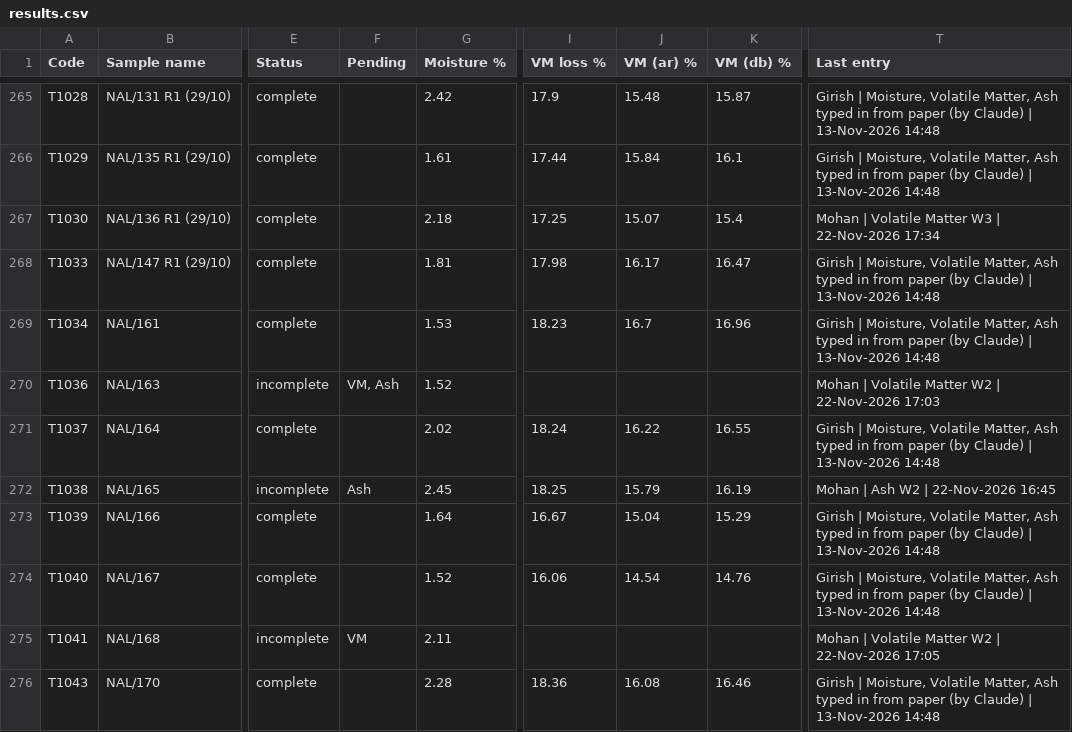
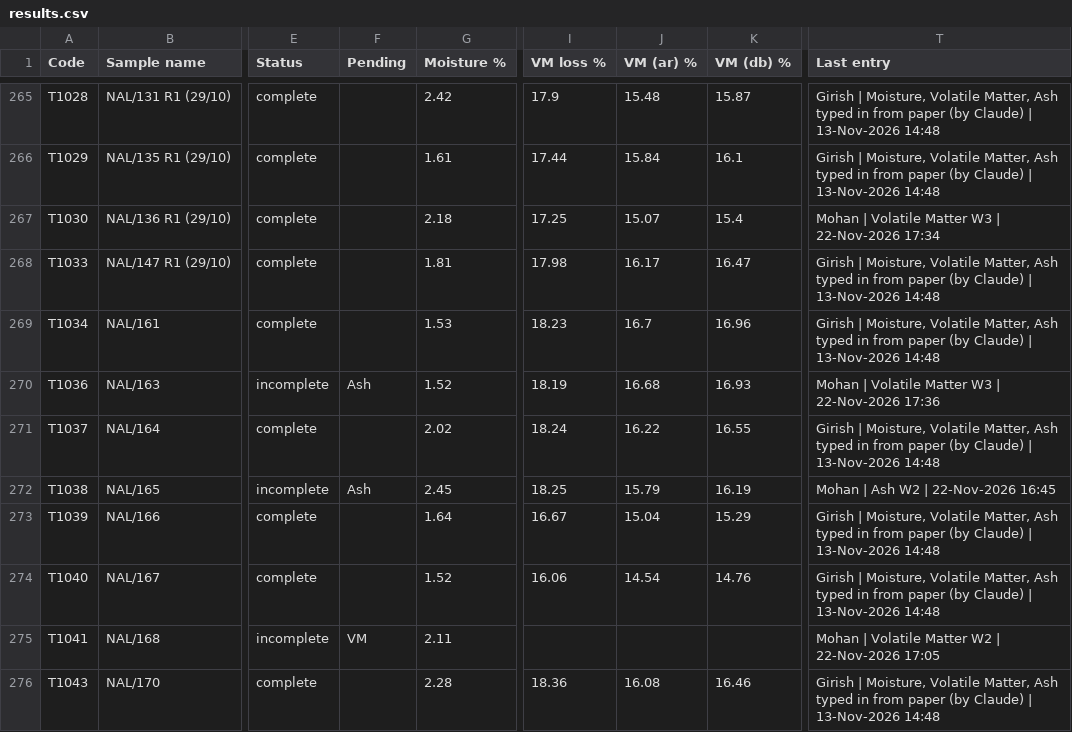
Before and after one commit to Climitra/weighing_data_QR, a CSV file: results.csv, drawn as a sheet; only a part is shown, gaps mark what is left out; the diff names each change by its address in the sheet, - before the commit and + after, or states it on an @@ line.

```diff
--- a/results.csv
+++ b/results.csv
-F270 (Pending): VM, Ash
+F270 (Pending): Ash
-I270 (VM loss %): (empty)
+I270 (VM loss %): 18.19
-J270 (VM (ar) %): (empty)
+J270 (VM (ar) %): 16.68
-K270 (VM (db) %): (empty)
+K270 (VM (db) %): 16.93
-T270 (Last entry): …Volatile Matter W2 | 22-Nov-2026 17:03
+T270 (Last entry): …Volatile Matter W3 | 22-Nov-2026 17:36
```
Also changed, not shown: 1 other file.
